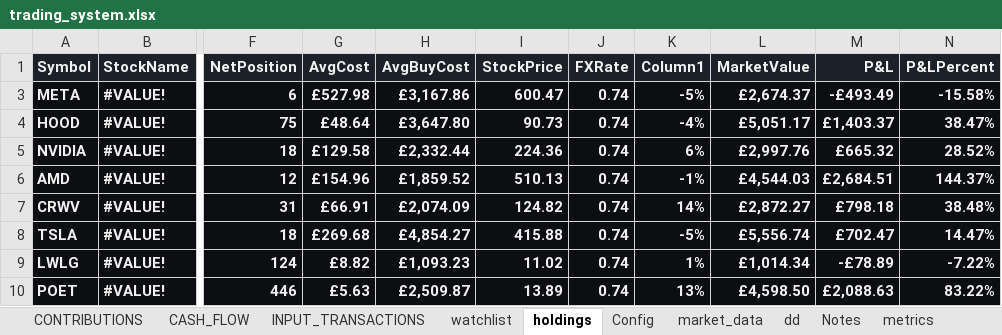
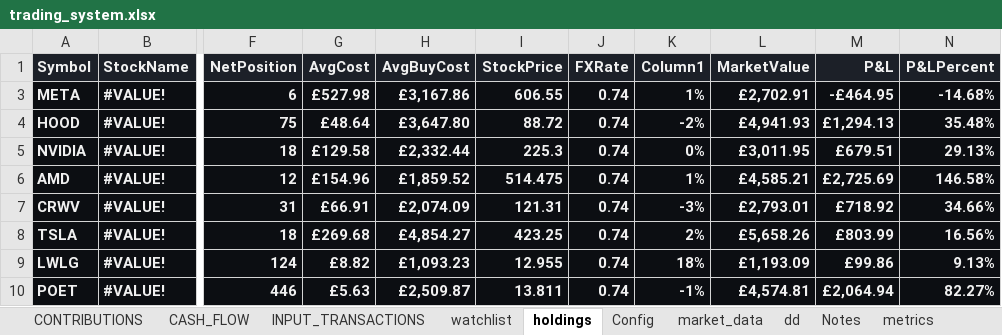
Before and after one commit to husainnatha/tradingsystem, an Excel workbook: dashboard/trading_system.xlsx, sheet holdings, drawn as a sheet; only a part is shown, gaps mark what is left out; values as stored, in another font and other column widths than the file's, no borders; conditional formats and table styles not drawn; the diff names each change by its address in the sheet, - before the commit and + after, or states it on an @@ line.

```diff
--- a/dashboard/trading_system.xlsx (sheet holdings)
+++ b/dashboard/trading_system.xlsx (sheet holdings)
-I3 (StockPrice): 600.47
+I3 (StockPrice): 606.55
-K3 (Column1): -5%
+K3 (Column1): 1%
-L3 (MarketValue): £2,674.37
+L3 (MarketValue): £2,702.91
-M3 (P&L): -£493.49
+M3 (P&L): -£464.95
-N3 (P&LPercent): -15.58%
+N3 (P&LPercent): -14.68%
-I4 (StockPrice): 90.73
+I4 (StockPrice): 88.72
-K4 (Column1): -4%
+K4 (Column1): -2%
-L4 (MarketValue): £5,051.17
+L4 (MarketValue): £4,941.93
-M4 (P&L): £1,403.37
+M4 (P&L): £1,294.13
-N4 (P&LPercent): 38.47%
+N4 (P&LPercent): 35.48%
-I5 (StockPrice): 224.36
+I5 (StockPrice): 225.3
-K5 (Column1): 6%
+K5 (Column1): 0%
-L5 (MarketValue): £2,997.76
+L5 (MarketValue): £3,011.95
-M5 (P&L): £665.32
+M5 (P&L): £679.51
-N5 (P&LPercent): 28.52%
+N5 (P&LPercent): 29.13%
-I6 (StockPrice): 510.13
+I6 (StockPrice): 514.475
-K6 (Column1): -1%
+K6 (Column1): 1%
-L6 (MarketValue): £4,544.03
+L6 (MarketValue): £4,585.21
-M6 (P&L): £2,684.51
+M6 (P&L): £2,725.69
-N6 (P&LPercent): 144.37%
+N6 (P&LPercent): 146.58%
-I7 (StockPrice): 124.82
+I7 (StockPrice): 121.31
-K7 (Column1): 14%
+K7 (Column1): -3%
-L7 (MarketValue): £2,872.27
+L7 (MarketValue): £2,793.01
-M7 (P&L): £798.18
+M7 (P&L): £718.92
-N7 (P&LPercent): 38.48%
+N7 (P&LPercent): 34.66%
-I8 (StockPrice): 415.88
+I8 (StockPrice): 423.25
-K8 (Column1): -5%
+K8 (Column1): 2%
-L8 (MarketValue): £5,556.74
+L8 (MarketValue): £5,658.26
-M8 (P&L): £702.47
+M8 (P&L): £803.99
-N8 (P&LPercent): 14.47%
+N8 (P&LPercent): 16.56%
-I9 (StockPrice): 11.02
+I9 (StockPrice): 12.955
-K9 (Column1): 1%
+K9 (Column1): 18%
-L9 (MarketValue): £1,014.34
+L9 (MarketValue): £1,193.09
-M9 (P&L): -£78.89
+M9 (P&L): £99.86
-N9 (P&LPercent): -7.22%
+N9 (P&LPercent): 9.13%
-I10 (StockPrice): 13.89
+I10 (StockPrice): 13.811
-K10 (Column1): 13%
+K10 (Column1): -1%
-L10 (MarketValue): £4,598.50
+L10 (MarketValue): £4,574.81
-M10 (P&L): £2,088.63
+M10 (P&L): £2,064.94
-N10 (P&LPercent): 83.22%
+N10 (P&LPercent): 82.27%
```
Also changed, not shown: sheet watchlist, hidden cells.
